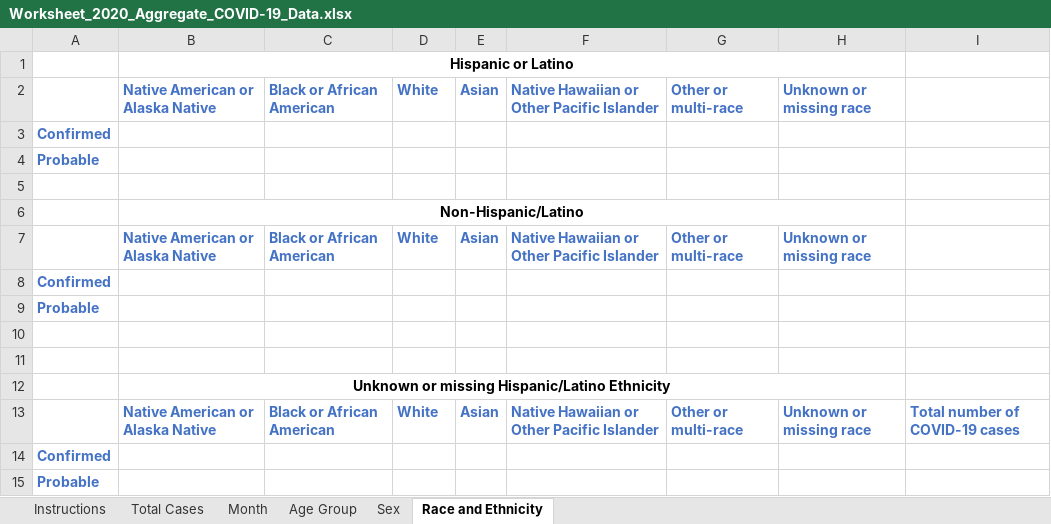
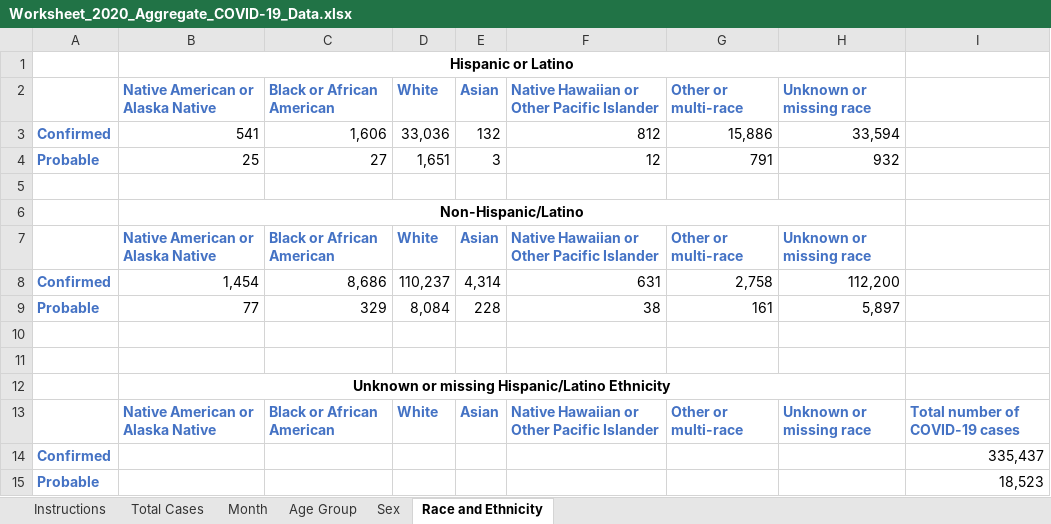
Before and after one commit to EB-CDPHE/Data-requests, an Excel workbook: 17.Aggregate Counts for NNDSS/Documents/Worksheet_2020_Aggregate_COVID-19_Data.xlsx, sheet Race and Ethnicity, drawn as a sheet; values as stored, in another font and other column widths than the file's, no borders; removed rows and columns are numbered as before the commit, all else as after; the diff names each change by its address in the sheet, - before the commit and + after, or states it on an @@ line.

```diff
--- a/17.Aggregate Counts for NNDSS/Documents/Worksheet_2020_Aggregate_COVID-19_Data.xlsx (sheet Race and Ethnicity)
+++ b/17.Aggregate Counts for NNDSS/Documents/Worksheet_2020_Aggregate_COVID-19_Data.xlsx (sheet Race and Ethnicity)
-row 3: Confirmed
-row 4: Probable
+row 3: Confirmed | 541 | 1,606 | 33,036 | 132 | 812 | 15,886 | 33,594
+row 4: Probable | 25 | 27 | 1,651 | 3 | 12 | 791 | 932
-row 8: Confirmed
-row 9: Probable
+row 8: Confirmed | 1,454 | 8,686 | 110,237 | 4,314 | 631 | 2,758 | 112,200
+row 9: Probable | 77 | 329 | 8,084 | 228 | 38 | 161 | 5,897
-I14: (empty)
+I14: 335,437
-I15: (empty)
+I15: 18,523
```
Also changed, not shown: sheet Month, sheet Age Group, sheet Sex, sheet Total Cases.
